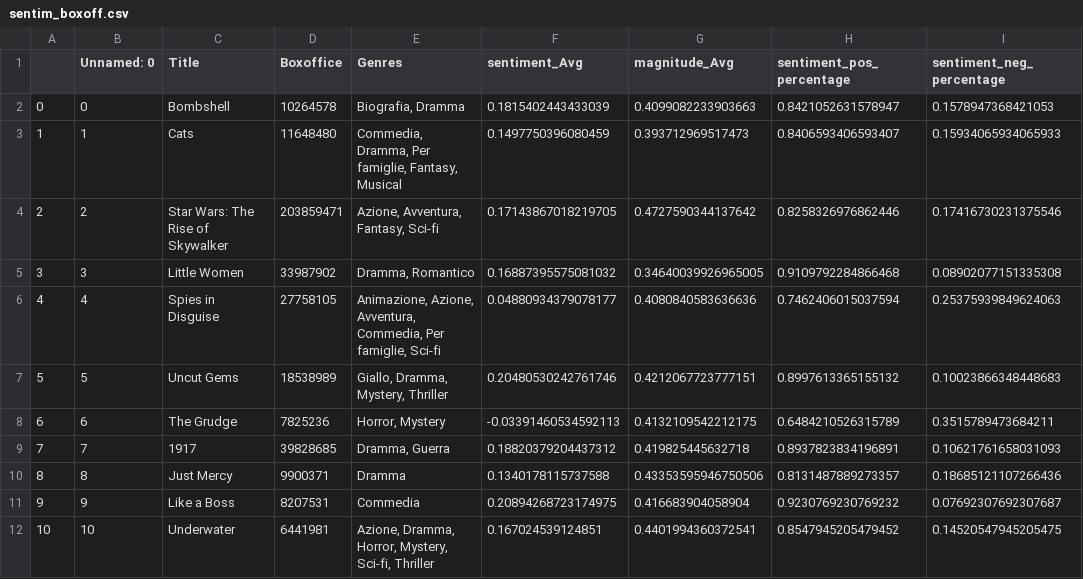
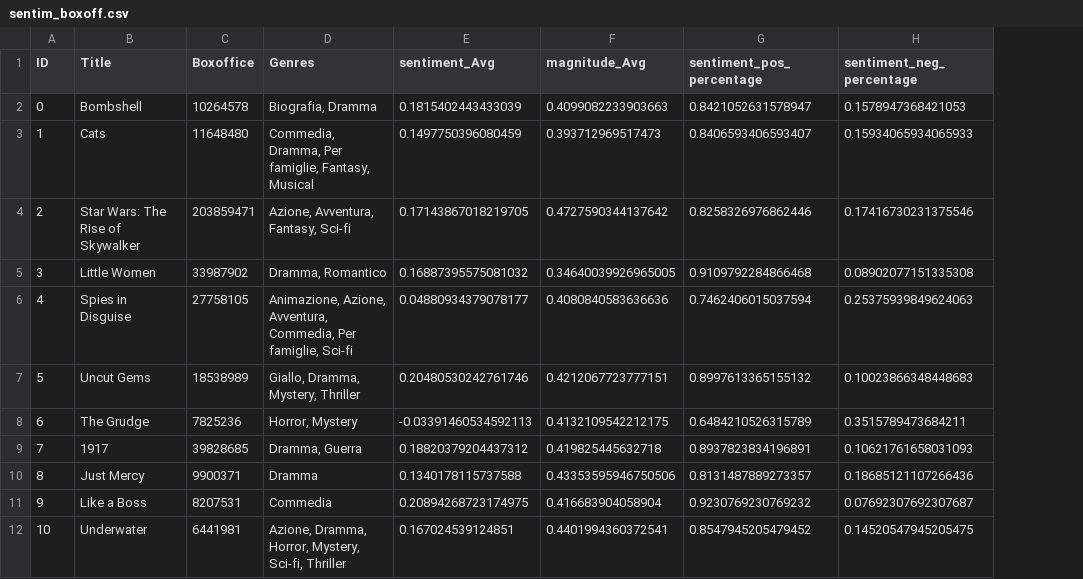
Before and after one commit to federicodeservi/dataman-viz-project, a CSV file: Dataviz/Datasets/sentim_boxoff.csv, drawn as a sheet; only a part is shown; the diff names each change by its address in the sheet, - before the commit and + after, or states it on an @@ line.

Commit message:
Update sentim_boxoff.csv

```diff
--- a/Dataviz/Datasets/sentim_boxoff.csv
+++ b/Dataviz/Datasets/sentim_boxoff.csv
-column B (Unnamed: 0), rows 2-12: 0 | 1 | 2 | 3 | 4 | 5 | 6 | 7 | 8 | 9 | 10
-A1: (empty)
+A1: ID
```
